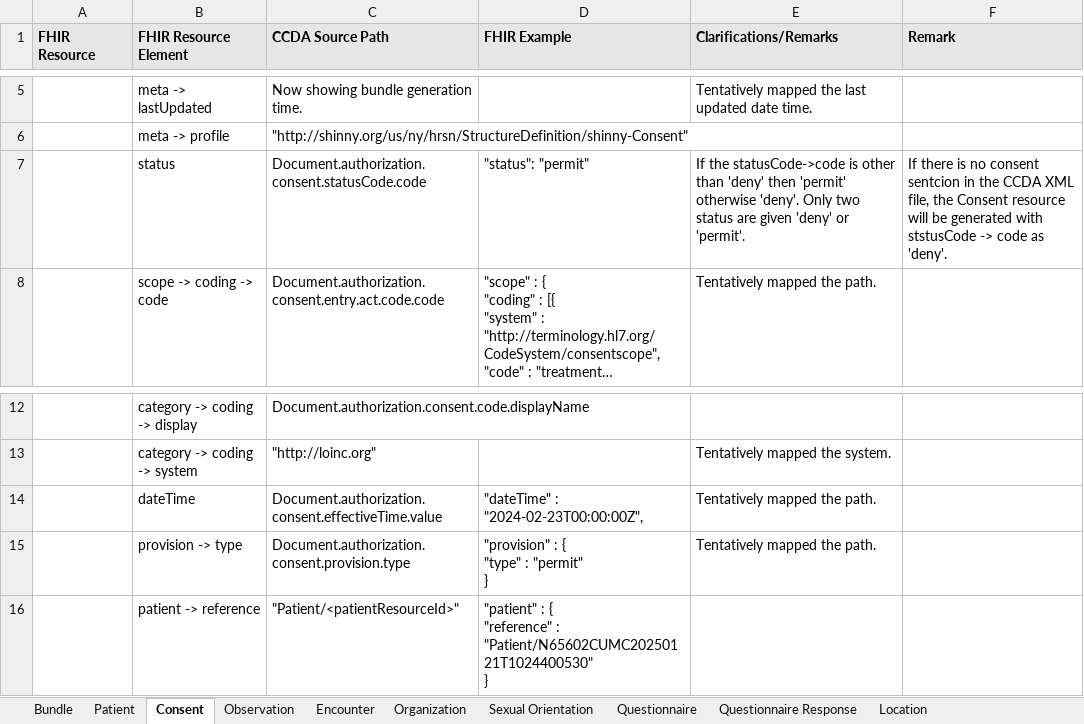
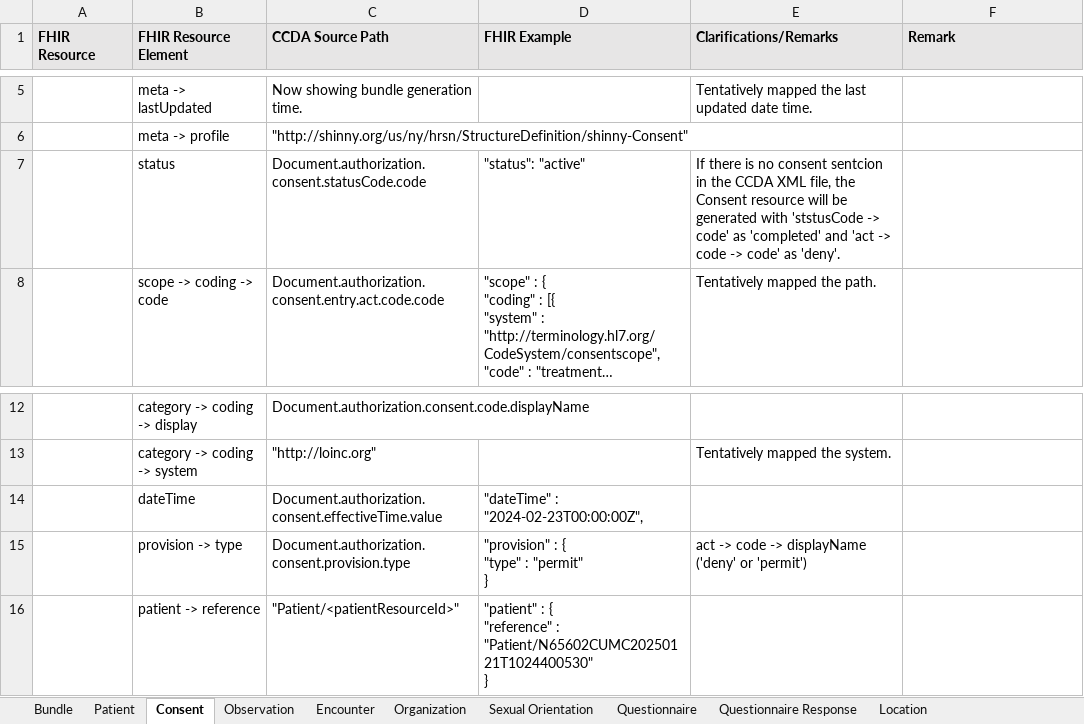
Before and after one commit to tech-by-design/polyglot-prime, an Excel workbook: support/specifications/ccda/CCDA to FHIR Conversion Spec.xlsx, sheet Consent, drawn as a sheet; only a part is shown, gaps mark what is left out; long unchanged cells end in …; values as stored, in another font and other column widths than the file's, no borders; ↵ is a line break in a cell; the diff names each change by its address in the sheet, - before the commit and + after, or states it on an @@ line.

Commit message:
docs: update xslt files to handle the consent state for the epic ccda files #1233

```diff
--- a/support/specifications/ccda/CCDA to FHIR Conversion Spec.xlsx (sheet Consent)
+++ b/support/specifications/ccda/CCDA to FHIR Conversion Spec.xlsx (sheet Consent)
-D7 (FHIR Example): "status": "permit"
+D7 (FHIR Example): "status": "active"
-E7 (Clarifications/Remarks): If the statusCode->code is other than 'deny' then 'permit' otherwise 'deny'. Only two status are given 'deny' or 'permit'.
+E7 (Clarifications/Remarks): If there is no consent sentcion in the CCDA XML file, the Consent resource will be generated with 'ststusCode -> code' as 'completed' and 'act -> code -> code' as 'deny'.
-F7 (Remark): If there is no consent sentcion in the CCDA XML file, the Consent resource will be generated with ststusCode -> code as 'deny'.
+F7 (Remark): (empty)
-E14 (Clarifications/Remarks): Tentatively mapped the path.
+E14 (Clarifications/Remarks): (empty)
-E15 (Clarifications/Remarks): Tentatively mapped the path.
+E15 (Clarifications/Remarks): act -> code -> displayName ↵ ('deny' or 'permit')
```
Also changed, not shown: 5 other files.
